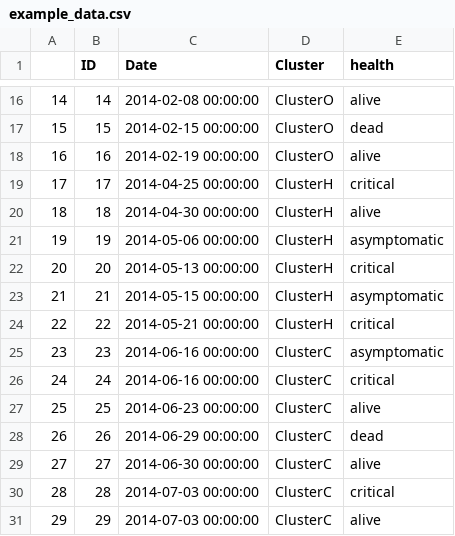
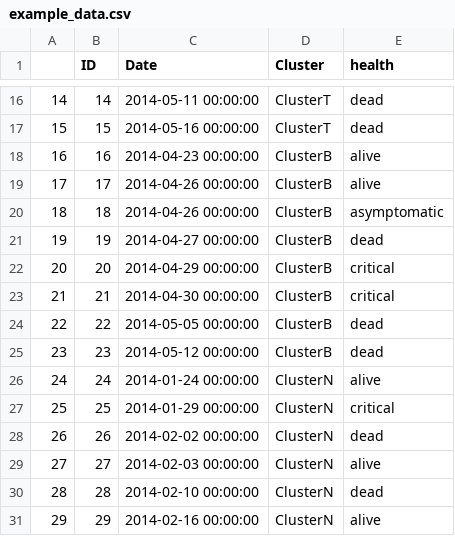
Before and after one commit to cmrivers/epipy, a CSV file: data/example_data.csv, drawn as a sheet; only a part is shown, gaps mark what is left out; the diff covers the shown part only.

```diff
--- a/data/example_data.csv
+++ b/data/example_data.csv
@@ -16,16 +16,16 @@
-14,14,2014-02-08 00:00:00,ClusterO,alive
-15,15,2014-02-15 00:00:00,ClusterO,dead
-16,16,2014-02-19 00:00:00,ClusterO,alive
-17,17,2014-04-25 00:00:00,ClusterH,critical
-18,18,2014-04-30 00:00:00,ClusterH,alive
-19,19,2014-05-06 00:00:00,ClusterH,asymptomatic
-20,20,2014-05-13 00:00:00,ClusterH,critical
-21,21,2014-05-15 00:00:00,ClusterH,asymptomatic
-22,22,2014-05-21 00:00:00,ClusterH,critical
-23,23,2014-06-16 00:00:00,ClusterC,asymptomatic
-24,24,2014-06-16 00:00:00,ClusterC,critical
-25,25,2014-06-23 00:00:00,ClusterC,alive
-26,26,2014-06-29 00:00:00,ClusterC,dead
-27,27,2014-06-30 00:00:00,ClusterC,alive
-28,28,2014-07-03 00:00:00,ClusterC,critical
-29,29,2014-07-03 00:00:00,ClusterC,alive
+14,14,2014-05-11 00:00:00,ClusterT,dead
+15,15,2014-05-16 00:00:00,ClusterT,dead
+16,16,2014-04-23 00:00:00,ClusterB,alive
+17,17,2014-04-26 00:00:00,ClusterB,alive
+18,18,2014-04-26 00:00:00,ClusterB,asymptomatic
+19,19,2014-04-27 00:00:00,ClusterB,dead
+20,20,2014-04-29 00:00:00,ClusterB,critical
+21,21,2014-04-30 00:00:00,ClusterB,critical
+22,22,2014-05-05 00:00:00,ClusterB,dead
+23,23,2014-05-12 00:00:00,ClusterB,dead
+24,24,2014-01-24 00:00:00,ClusterN,alive
+25,25,2014-01-29 00:00:00,ClusterN,critical
+26,26,2014-02-02 00:00:00,ClusterN,dead
+27,27,2014-02-03 00:00:00,ClusterN,alive
+28,28,2014-02-10 00:00:00,ClusterN,dead
+29,29,2014-02-16 00:00:00,ClusterN,alive
```
Also changed, not shown: 6 added rows and 82 edited cells elsewhere in this file, 4 other files.
